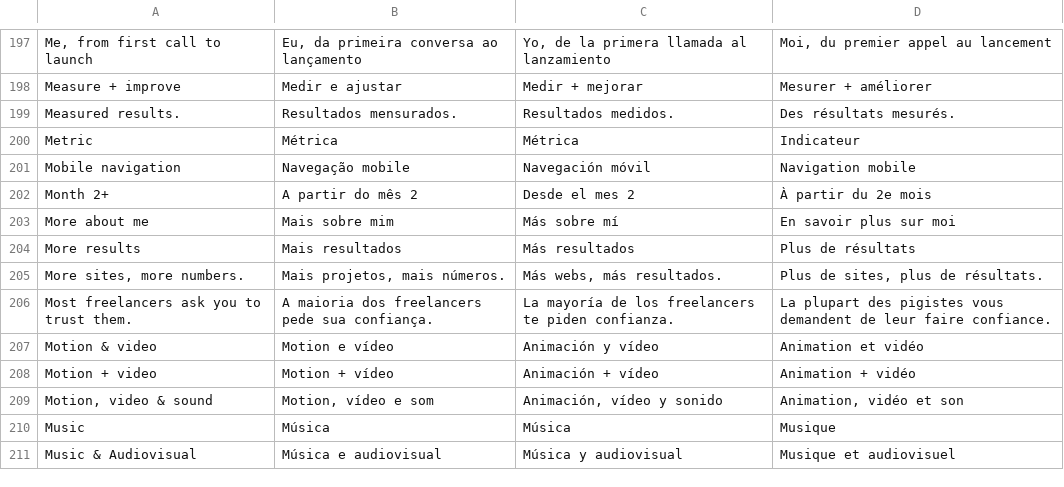
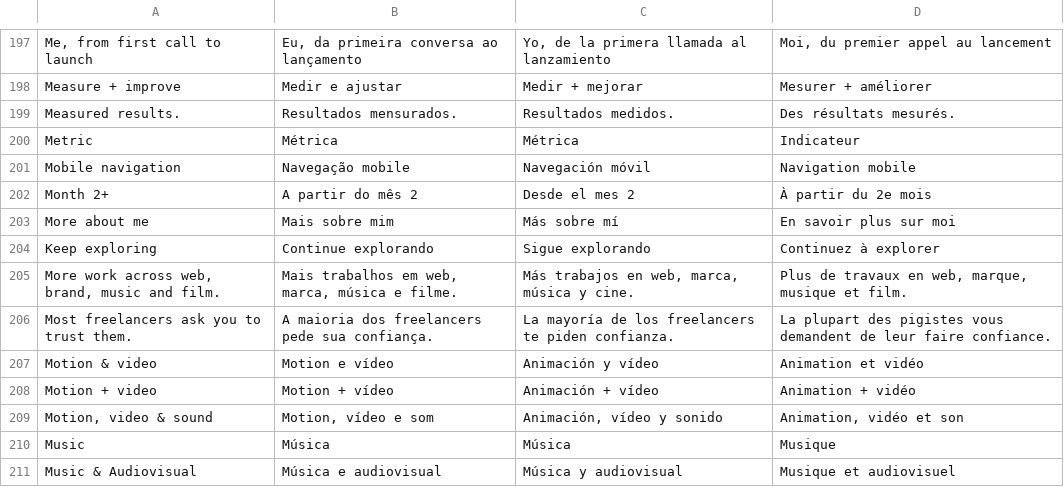
Before and after one commit to pedronogueiranunes/pedronogueiranunes.github.io, a TSV file: src/i18n/translations.tsv, drawn as a sheet; only a part is shown, gaps mark what is left out; removed rows and columns are numbered as before the commit, all else as after; the diff names each change by its address in the sheet, - before the commit and + after, or states it on an @@ line.

```diff
--- a/src/i18n/translations.tsv
+++ b/src/i18n/translations.tsv
-row 204: More results | Mais resultados | Más resultados | Plus de résultats
-row 205: More sites, more numbers. | Mais projetos, mais números. | Más webs, más resultados. | Plus de sites, plus de résultats.
+row 204: Keep exploring | Continue explorando | Sigue explorando | Continuez à explorer
+row 205: More work across web, brand, music and film. | Mais trabalhos em web, marca, música e filme. | Más trabajos en web, marca, música y cine. | Plus de travaux en web, marque, musique et film.
```
Also changed, not shown: 20 other files.
